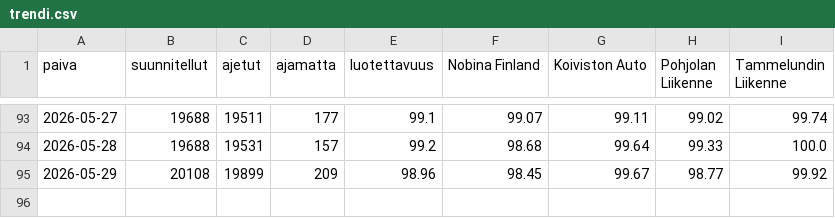
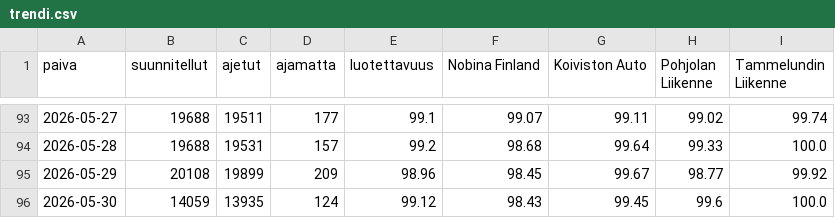
Before and after one commit to villeuusirauva-create/hsl-luotettavuus, a CSV file: tulokset/trendi.csv, drawn as a sheet; only a part is shown, gaps mark what is left out.

```diff
--- a/tulokset/trendi.csv
+++ b/tulokset/trendi.csv
@@ -95 +95,2 @@
 2026-05-29,20108,19899,209,98.96,98.45,99.67,98.77,99.92
+2026-05-30,14059,13935,124,99.12,98.43,99.45,99.6,100.0
```
Also changed, not shown: 6 other files.
